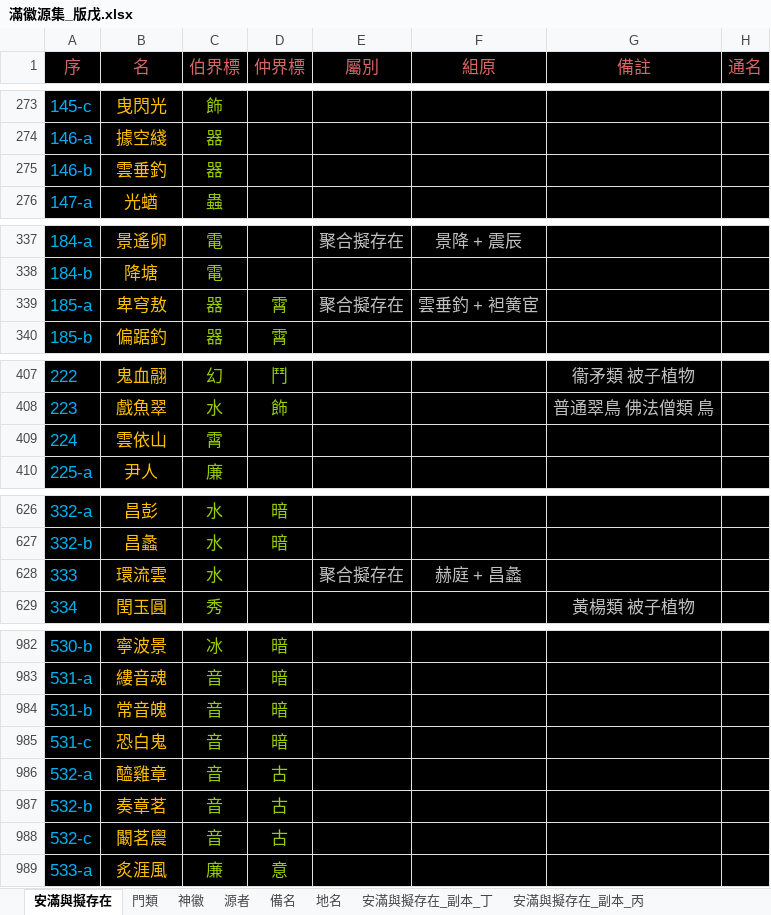
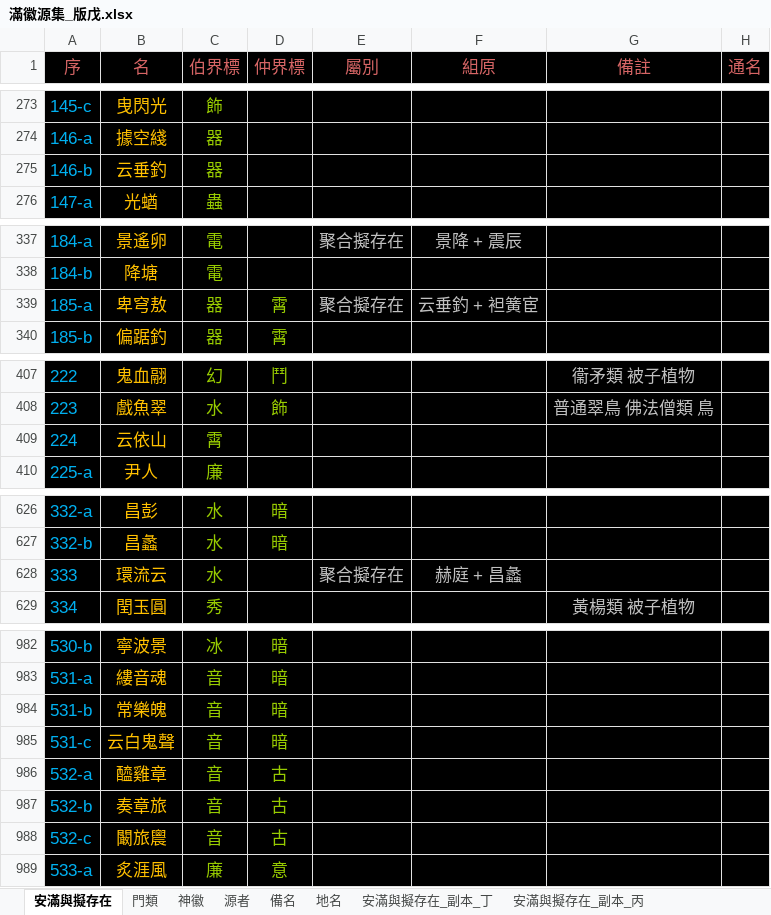
Before and after one commit to sealleci/AnMan, an Excel workbook: docs/滿徽源集_版戊.xlsx, sheet 安滿與擬存在, drawn as a sheet; only a part is shown, gaps mark what is left out; values as stored, in another font and other column widths than the file's, no borders; the diff covers the shown part only; the diff names each change by its address in the sheet, - before the commit and + after, or states it on an @@ line.

```diff
--- a/docs/滿徽源集_版戊.xlsx (sheet 安滿與擬存在)
+++ b/docs/滿徽源集_版戊.xlsx (sheet 安滿與擬存在)
-B275 (名): 雲垂釣
+B275 (名): 云垂釣
-F339 (組原): 雲垂釣 + 袒簧宦
+F339 (組原): 云垂釣 + 袒簧宦
-B409 (名): 雲依山
+B409 (名): 云依山
-B628 (名): 環流雲
+B628 (名): 環流云
-B984 (名): 常音魄
+B984 (名): 常樂魄
-B985 (名): 恐白鬼
+B985 (名): 云白鬼聲
-B987 (名): 奏章茗
+B987 (名): 奏章旅
-B988 (名): 闞茗䢉
+B988 (名): 闞旅䢉
```
Also changed, not shown: 10 edited cells elsewhere in this sheet, sheet 神徽, 3 other files.
